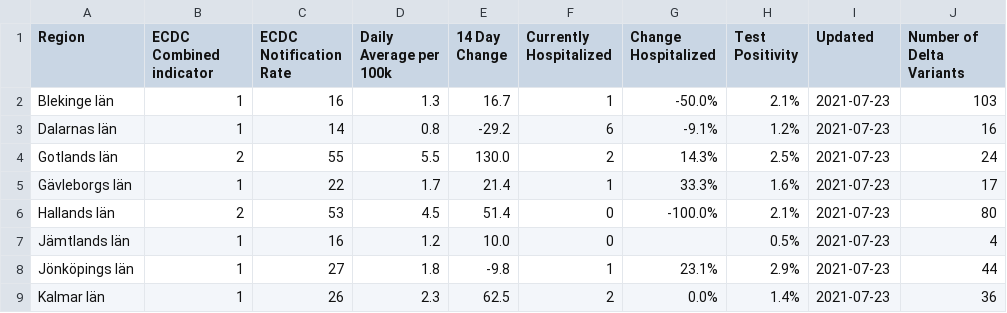
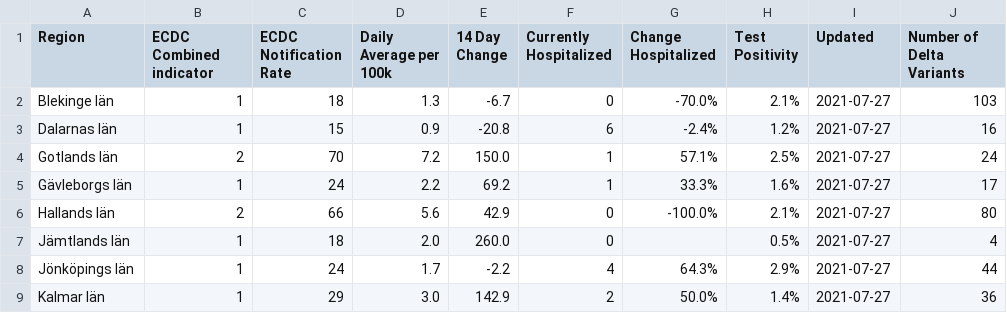
Before and after one commit to covidxix/csvdata, a CSV file: map_summary.csv, drawn as a sheet; only a part is shown; the diff covers the shown part only.

```diff
--- a/map_summary.csv
+++ b/map_summary.csv
@@ -1,9 +1,9 @@
 Region,ECDC Combined indicator,ECDC Notification Rate,Daily Average per 100k,14 Day Change,Currently Hospitalized,Change Hospitalized,Test Positivity,Updated,Number of Delta Variants
-Blekinge län,1,16,1.3,16.7,1,-50.0%,2.1%,2021-07-23,103
-Dalarnas län,1,14,0.8,-29.2,6,-9.1%,1.2%,2021-07-23,16
-Gotlands län,2,55,5.5,130.0,2,14.3%,2.5%,2021-07-23,24
-Gävleborgs län,1,22,1.7,21.4,1,33.3%,1.6%,2021-07-23,17
-Hallands län,2,53,4.5,51.4,0,-100.0%,2.1%,2021-07-23,80
-Jämtlands län,1,16,1.2,10.0,0,,0.5%,2021-07-23,4
-Jönköpings län,1,27,1.8,-9.8,1,23.1%,2.9%,2021-07-23,44
-Kalmar län,1,26,2.3,62.5,2,0.0%,1.4%,2021-07-23,36
+Blekinge län,1,18,1.3,-6.7,0,-70.0%,2.1%,2021-07-27,103
+Dalarnas län,1,15,0.9,-20.8,6,-2.4%,1.2%,2021-07-27,16
+Gotlands län,2,70,7.2,150.0,1,57.1%,2.5%,2021-07-27,24
+Gävleborgs län,1,24,2.2,69.2,1,33.3%,1.6%,2021-07-27,17
+Hallands län,2,66,5.6,42.9,0,-100.0%,2.1%,2021-07-27,80
+Jämtlands län,1,18,2.0,260.0,0,,0.5%,2021-07-27,4
+Jönköpings län,1,24,1.7,-2.2,4,64.3%,2.9%,2021-07-27,44
+Kalmar län,1,29,3.0,142.9,2,50.0%,1.4%,2021-07-27,36
```
Also changed, not shown: 73 edited cells elsewhere in this file, days.csv, deaths.csv, 9 other files.
